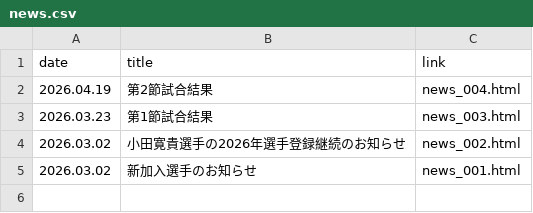
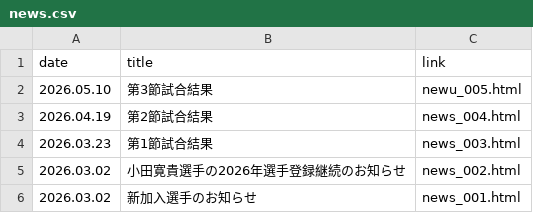
Before and after one commit to Chieko-Kuwahara/tuplus, a CSV file: news.csv, drawn as a sheet; the diff names each change by its address in the sheet, - before the commit and + after, or states it on an @@ line.

Commit message:
Update news.csv

```diff
--- a/news.csv
+++ b/news.csv
+row 2: 2026.05.10 | 第3節試合結果 | newu_005.html
```
